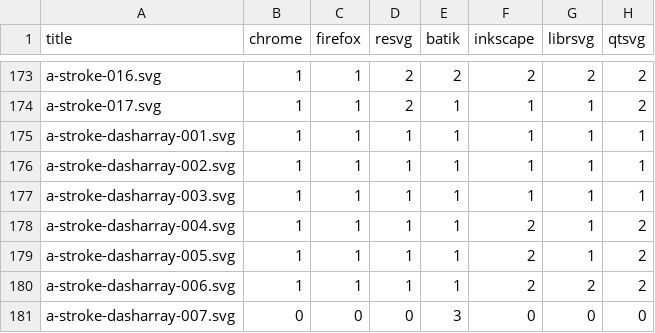
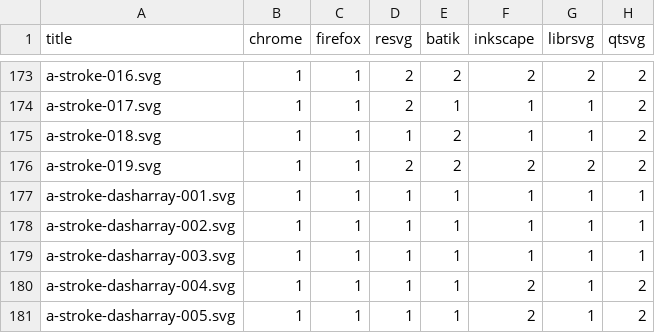
Before and after one commit to RazrFalcon/resvg-test-suite, a CSV file: results.csv, drawn as a sheet; only a part is shown, gaps mark what is left out; the shorter side is filled out with more unchanged rows; the diff names each change by its address in the sheet, - before the commit and + after, or states it on an @@ line.

Commit message:
Added new 'stroke' attribute tests.

```diff
--- a/results.csv
+++ b/results.csv
+row 175: a-stroke-018.svg | 1 | 1 | 1 | 2 | 1 | 1 | 2
+row 176: a-stroke-019.svg | 1 | 1 | 2 | 2 | 2 | 2 | 2
```
Also changed, not shown: 5 other files.
